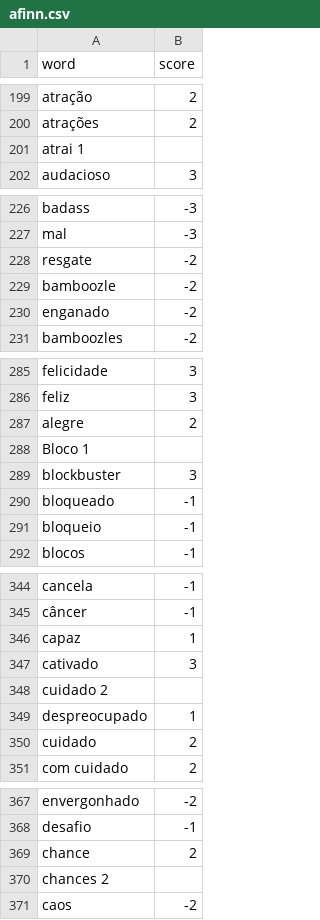
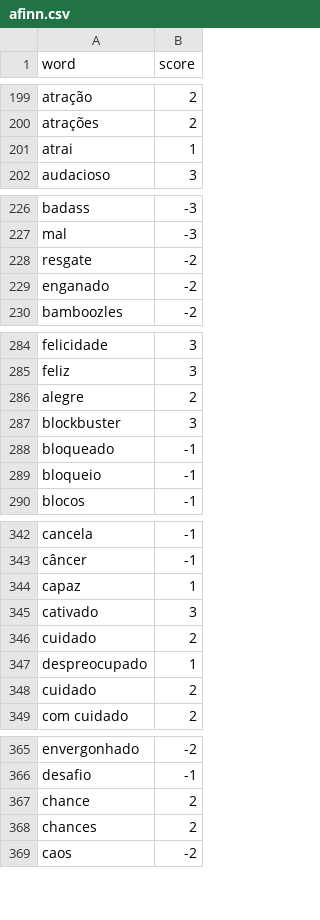
Before and after one commit to obscure-network/sentimental, a CSV file: sentimental/word_list/afinn.csv, drawn as a sheet; only a part is shown, gaps mark what is left out; removed rows and columns are numbered as before the commit, all else as after; the diff covers the shown part only; the diff names each change by its address in the sheet, - before the commit and + after, or states it on an @@ line.

```diff
--- a/sentimental/word_list/afinn.csv
+++ b/sentimental/word_list/afinn.csv
-row 201: atrai 1
+row 201: atrai | 1
-row 229: bamboozle | -2
-row 288: Bloco 1
-row 348: cuidado 2
+row 346: cuidado | 2
-row 370: chances 2
+row 368: chances | 2
```
Also changed, not shown: 5 added rows and 5 removed rows elsewhere in this file.
